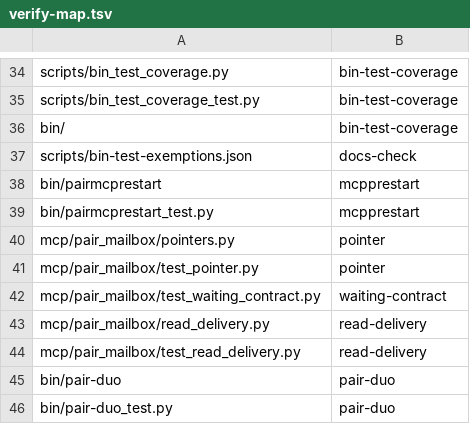
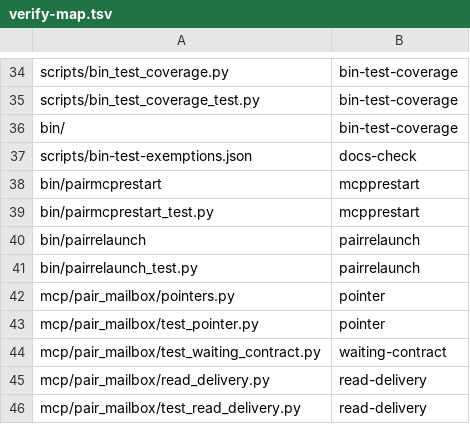
Before and after one commit to AVP-Dev/pair-mailbox, a TSV file: scripts/verify-map.tsv, drawn as a sheet; only a part is shown, gaps mark what is left out; the shorter side is filled out with more unchanged rows; the diff names each change by its address in the sheet, - before the commit and + after, or states it on an @@ line.

```diff
--- a/scripts/verify-map.tsv
+++ b/scripts/verify-map.tsv
+row 40: bin/pairrelaunch | pairrelaunch
+row 41: bin/pairrelaunch_test.py | pairrelaunch
```
Also changed, not shown: scripts/verification-profile.tsv, 17 other files.
